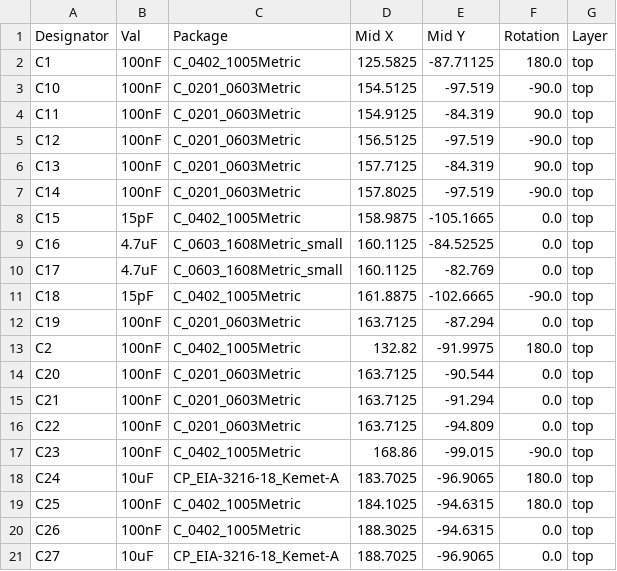
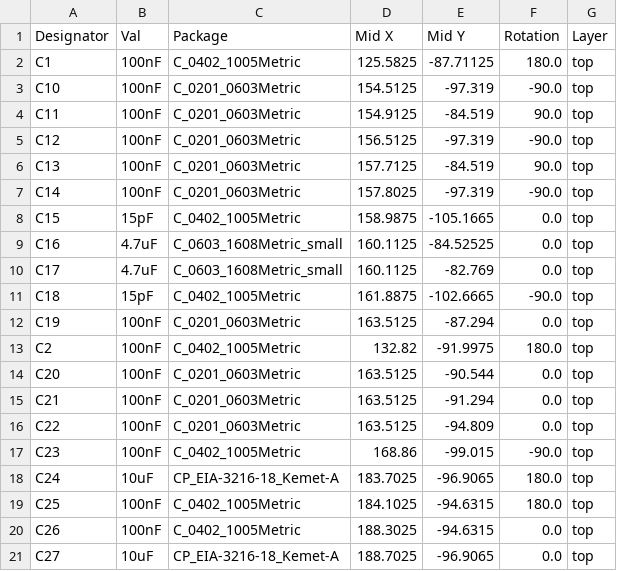
Before and after one commit to Guimli/Pico2-MSX, a CSV file: hardware/jlcpcb/production_files/CPL-Pico2-MSX.csv, drawn as a sheet; only a part is shown; the diff covers the shown part only.

```diff
--- a/hardware/jlcpcb/production_files/CPL-Pico2-MSX.csv
+++ b/hardware/jlcpcb/production_files/CPL-Pico2-MSX.csv
@@ -2,7 +2,7 @@ Designator,Val,Package,Mid X,Mid Y,Rotation,Layer
 C1,100nF,C_0402_1005Metric,125.5825,-87.71125,180.0,top
-C10,100nF,C_0201_0603Metric,154.5125,-97.519,-90.0,top
-C11,100nF,C_0201_0603Metric,154.9125,-84.319,90.0,top
-C12,100nF,C_0201_0603Metric,156.5125,-97.519,-90.0,top
-C13,100nF,C_0201_0603Metric,157.7125,-84.319,90.0,top
-C14,100nF,C_0201_0603Metric,157.8025,-97.519,-90.0,top
+C10,100nF,C_0201_0603Metric,154.5125,-97.319,-90.0,top
+C11,100nF,C_0201_0603Metric,154.9125,-84.519,90.0,top
+C12,100nF,C_0201_0603Metric,156.5125,-97.319,-90.0,top
+C13,100nF,C_0201_0603Metric,157.7125,-84.519,90.0,top
+C14,100nF,C_0201_0603Metric,157.8025,-97.319,-90.0,top
 C15,15pF,C_0402_1005Metric,158.9875,-105.1665,0.0,top
@@ -11,7 +11,7 @@ C17,4.7uF,C_0603_1608Metric_small,160.1125,-82.769,0.0,top
 C18,15pF,C_0402_1005Metric,161.8875,-102.6665,-90.0,top
-C19,100nF,C_0201_0603Metric,163.7125,-87.294,0.0,top
+C19,100nF,C_0201_0603Metric,163.5125,-87.294,0.0,top
 C2,100nF,C_0402_1005Metric,132.82,-91.9975,180.0,top
-C20,100nF,C_0201_0603Metric,163.7125,-90.544,0.0,top
-C21,100nF,C_0201_0603Metric,163.7125,-91.294,0.0,top
-C22,100nF,C_0201_0603Metric,163.7125,-94.809,0.0,top
+C20,100nF,C_0201_0603Metric,163.5125,-90.544,0.0,top
+C21,100nF,C_0201_0603Metric,163.5125,-91.294,0.0,top
+C22,100nF,C_0201_0603Metric,163.5125,-94.809,0.0,top
 C23,100nF,C_0402_1005Metric,168.86,-99.015,-90.0,top
```
Also changed, not shown: 1 added row and 24 edited cells elsewhere in this file, hardware/jlcpcb/production_files/BOM-Pico2-MSX.csv, 45 other files.
